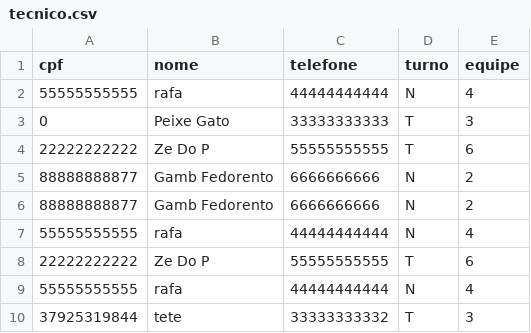
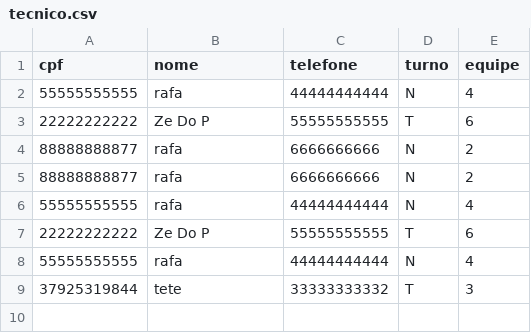
Before and after one commit to Axemay/Central_de_Ferramentaria, a CSV file: app/tecnico.csv, drawn as a sheet.

```diff
--- a/app/tecnico.csv
+++ b/app/tecnico.csv
@@ -2,6 +2,5 @@ cpf,nome,telefone,turno,equipe
 55555555555,rafa,44444444444,N,4
-0,Peixe Gato,33333333333,T,3
 22222222222,Ze Do P,55555555555,T,6
-88888888877,Gamb Fedorento,6666666666,N,2
-88888888877,Gamb Fedorento,6666666666,N,2
+88888888877,rafa,6666666666,N,2
+88888888877,rafa,6666666666,N,2
 55555555555,rafa,44444444444,N,4
```
Also changed, not shown: 1 other file.
